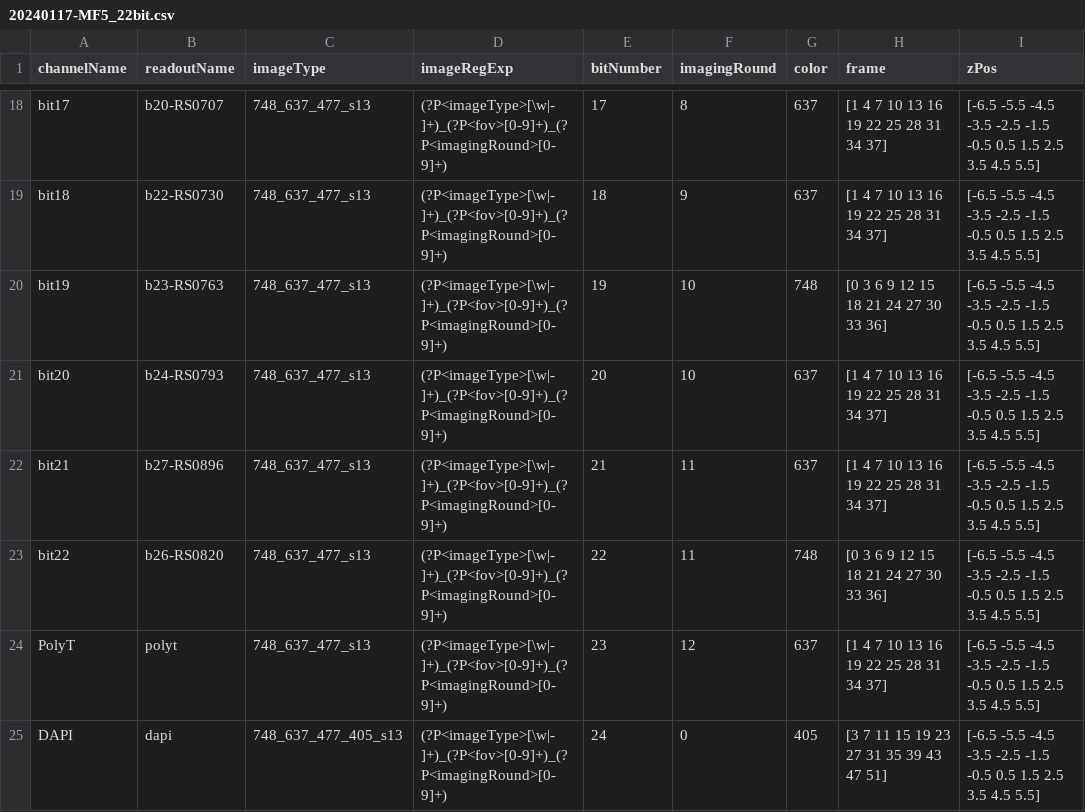
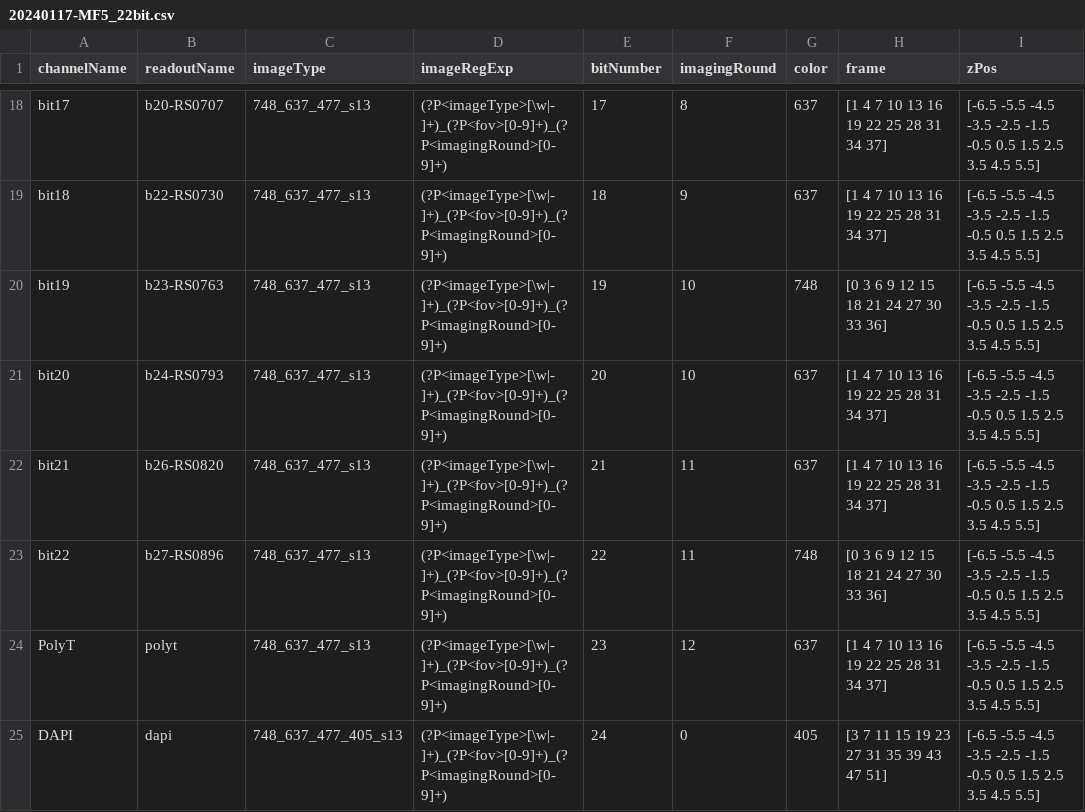
Before and after one commit to zhengpuas47/Weissman_MERFISH_Scripts, a CSV file: merlin_parameters/dataorganization/20240117-MF5_22bit.csv, drawn as a sheet; only a part is shown, gaps mark what is left out; the diff names each change by its address in the sheet, - before the commit and + after, or states it on an @@ line.

```diff
--- a/merlin_parameters/dataorganization/20240117-MF5_22bit.csv
+++ b/merlin_parameters/dataorganization/20240117-MF5_22bit.csv
-B22 (readoutName): b27-RS0896
+B22 (readoutName): b26-RS0820
-B23 (readoutName): b26-RS0820
+B23 (readoutName): b27-RS0896
```
Also changed, not shown: 48 other files.
